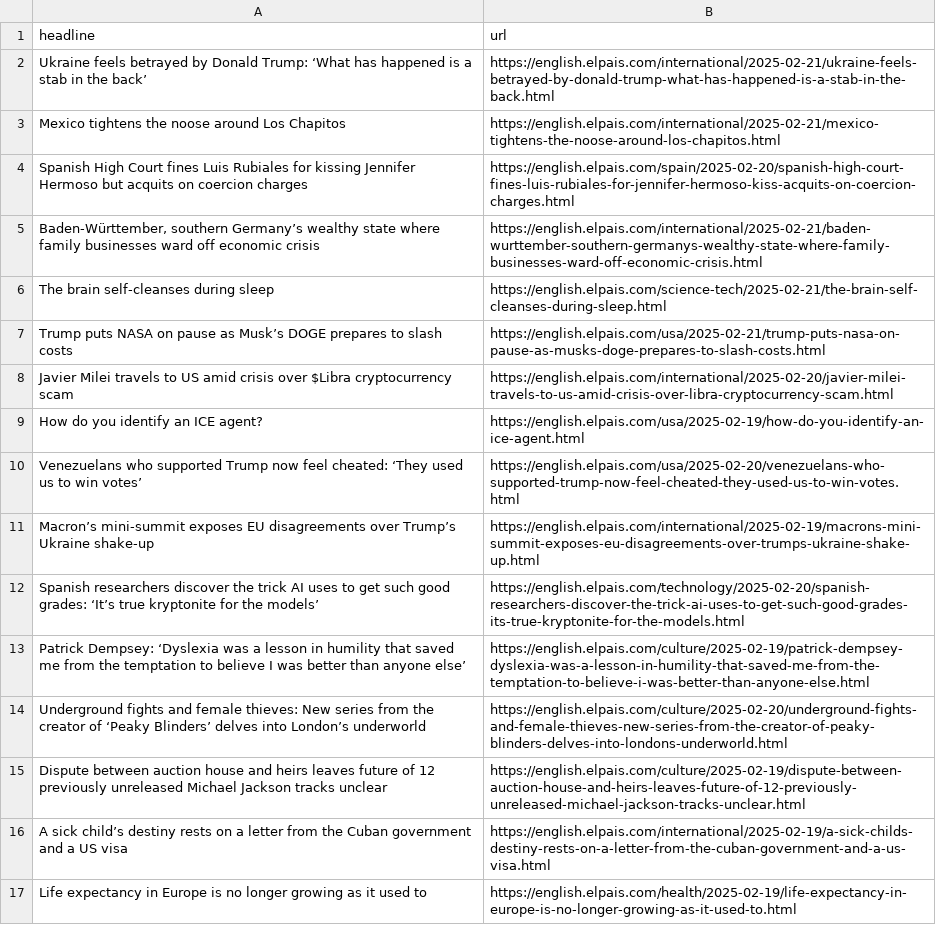
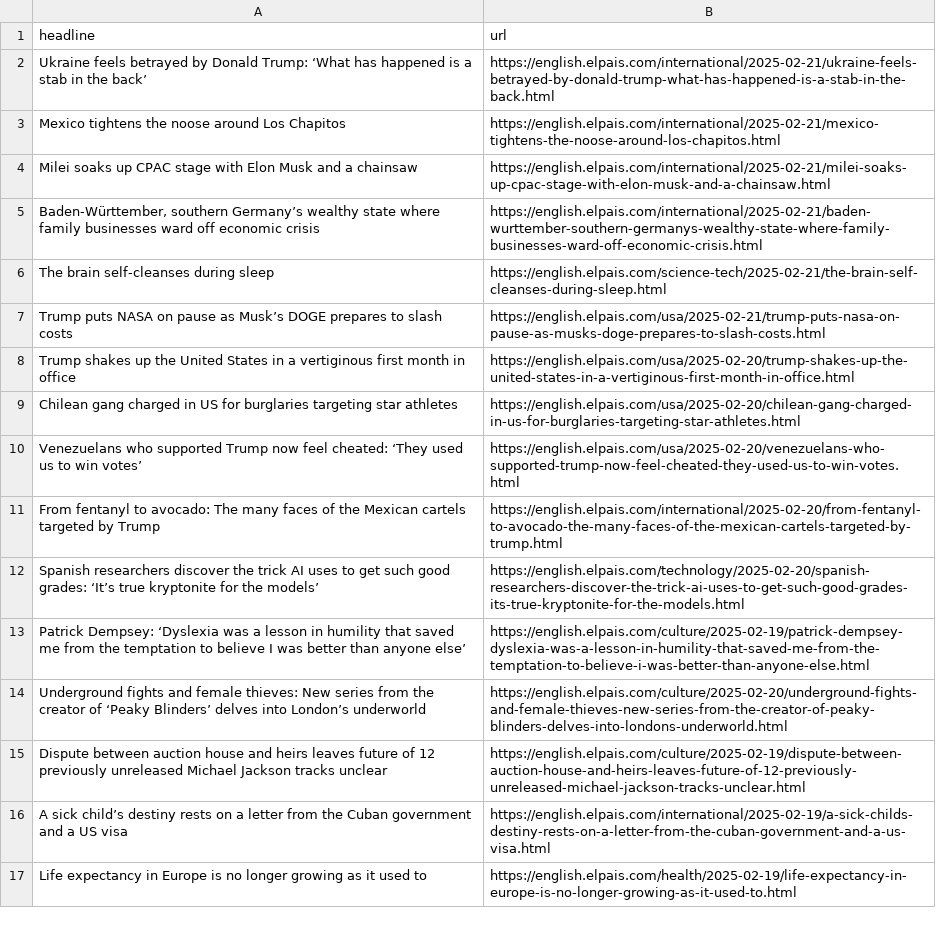
Before and after one commit to anaemepe/autoscrapper-elpais, a CSV file: headlines.csv, drawn as a sheet; only a part is shown; removed rows and columns are numbered as before the commit, all else as after; the diff names each change by its address in the sheet, - before the commit and + after, or states it on an @@ line.

```diff
--- a/headlines.csv
+++ b/headlines.csv
-row 4: Spanish High Court fines Luis Rubiales for kissing Jennifer Hermoso but acquits on coercion charges | https://english.elpais.com/spain/2025-02-20/spanish-high-court-fines-luis-rubiales-for-jennifer-hermoso-kiss-acquits-on-coercion-charges.html
+row 4: Milei soaks up CPAC stage with Elon Musk and a chainsaw | https://english.elpais.com/international/2025-02-21/milei-soaks-up-cpac-stage-with-elon-musk-and-a-chainsaw.html
-row 8: Javier Milei travels to US amid crisis over $Libra cryptocurrency scam | https://english.elpais.com/international/2025-02-20/javier-milei-travels-to-us-amid-crisis-over-libra-cryptocurrency-scam.html
-row 9: How do you identify an ICE agent? | https://english.elpais.com/usa/2025-02-19/how-do-you-identify-an-ice-agent.html
+row 8: Trump shakes up the United States in a vertiginous first month in office | https://english.elpais.com/usa/2025-02-20/trump-shakes-up-the-united-states-in-a-vertiginous-first-month-in-office.html
+row 9: Chilean gang charged in US for burglaries targeting star athletes | https://english.elpais.com/usa/2025-02-20/chilean-gang-charged-in-us-for-burglaries-targeting-star-athletes.html
-row 11: Macron’s mini-summit exposes EU disagreements over Trump’s Ukraine shake-up | https://english.elpais.com/international/2025-02-19/macrons-mini-summit-exposes-eu-disagreements-over-trumps-ukraine-shake-up.html
+row 11: From fentanyl to avocado: The many faces of the Mexican cartels targeted by Trump | https://english.elpais.com/international/2025-02-20/from-fentanyl-to-avocado-the-many-faces-of-the-mexican-cartels-targeted-by-trump.html
```
